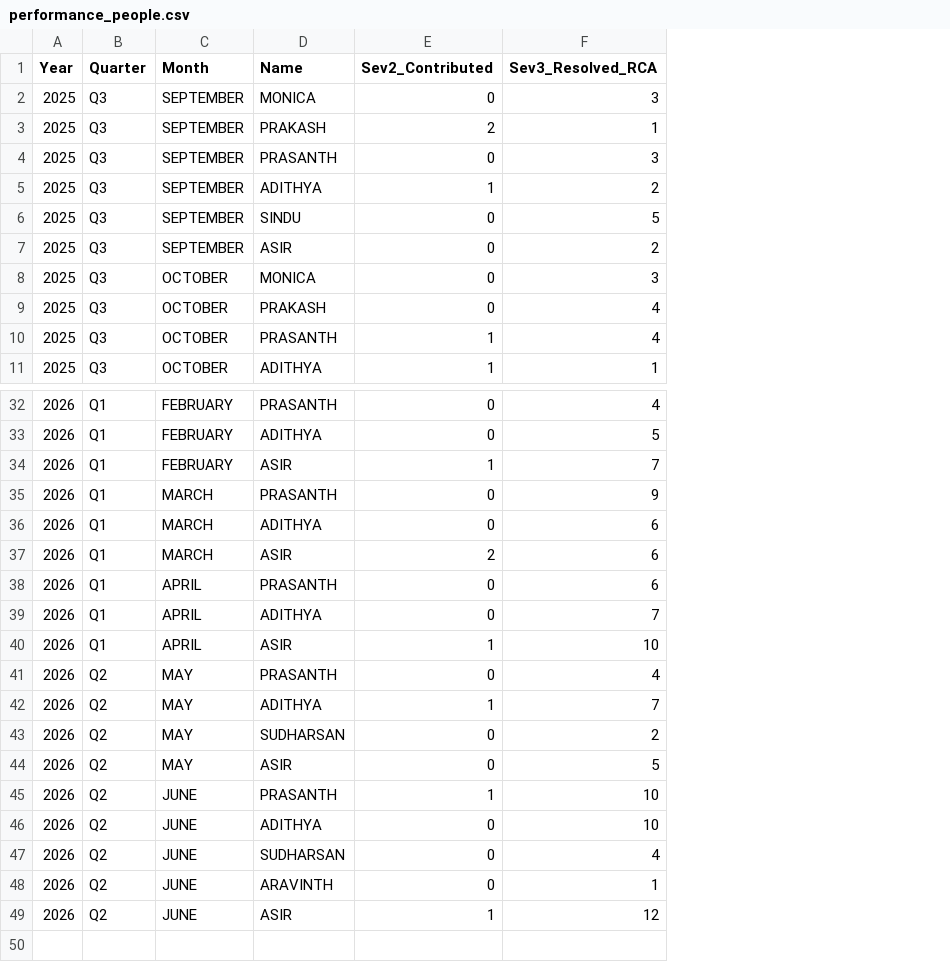
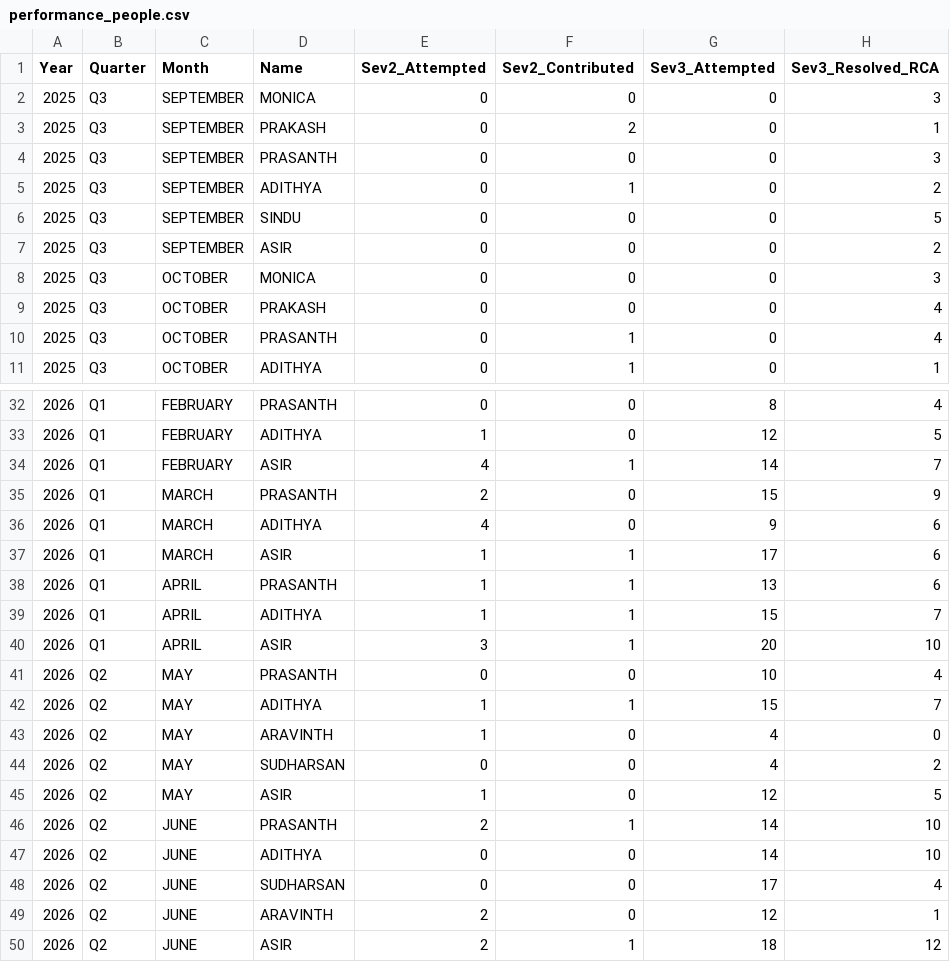
Before and after one commit to Raghul233/rr-dashboard, a CSV file: performance_people.csv, drawn as a sheet; only a part is shown, gaps mark what is left out; addresses are those after the commit; the diff names each change by its address in the sheet, - before the commit and + after, or states it on an @@ line.

Commit message:
Update performance_people.csv

```diff
--- a/performance_people.csv
+++ b/performance_people.csv
+column E (Sev2_Attempted), rows 2-11: all 0; rows 32-42: 0 | 1 | 4 | 2 | 4 | 1 | 1 | 1 | 3 | 0 | 1; rows 44-50: 0 | 1 | 2 | 0 | 0 | 2 | 2
+column G (Sev3_Attempted), rows 2-11: all 0; rows 32-42: 8 | 12 | 14 | 15 | 9 | 17 | 13 | 15 | 20 | 10 | 15; rows 44-50: 4 | 12 | 14 | 14 | 17 | 12 | 18
-F37 (Sev2_Contributed): 2
+F37 (Sev2_Contributed): 1
-F38:F39 (Sev2_Contributed): 0
+F38:F39 (Sev2_Contributed): 1
+row 43: 2026 | Q2 | MAY | ARAVINTH | 1 | 0 | 4 | 0
```
